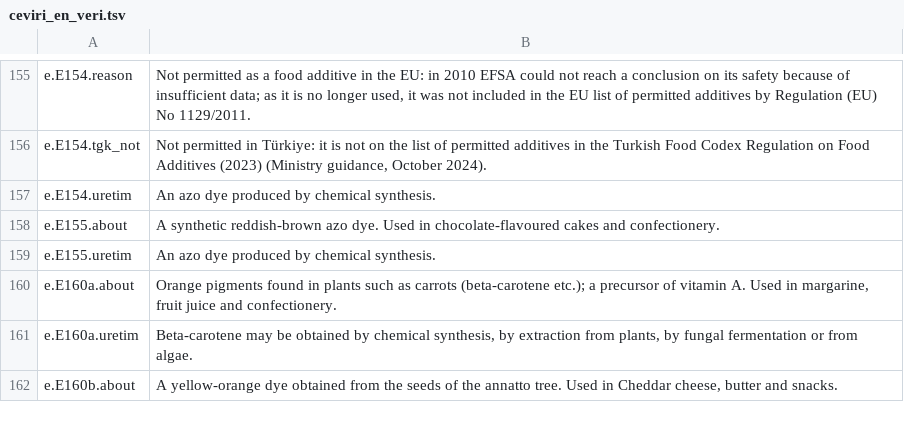
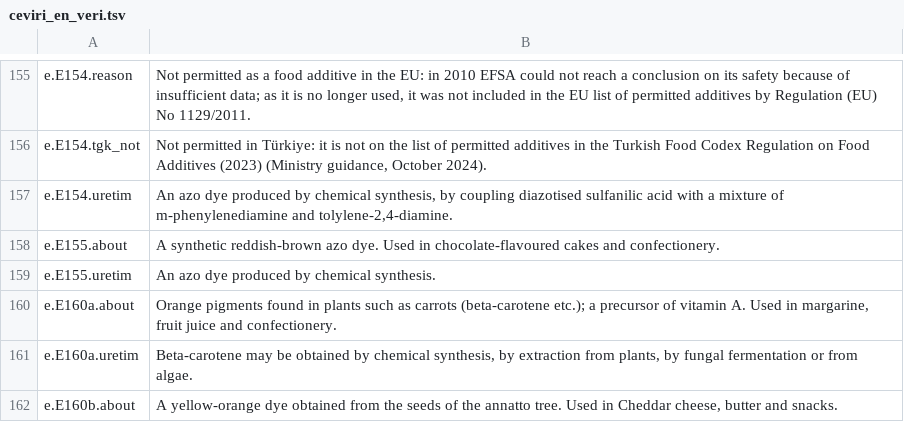
Before and after one commit to burakkagancan-ux/umi, a TSV file: kaynak/ceviri_en_veri.tsv, drawn as a sheet; only a part is shown, gaps mark what is left out.

```diff
--- a/kaynak/ceviri_en_veri.tsv
+++ b/kaynak/ceviri_en_veri.tsv
@@ -156,3 +156,3 @@ e.E154.reason	Not permitted as a food additive in the EU: in 2010 EFSA could not
 e.E154.tgk_not	Not permitted in Türkiye: it is not on the list of permitted additives in the Turkish Food Codex Regulation on Food Additives (2023) (Ministry guidance, October 2024).
-e.E154.uretim	An azo dye produced by chemical synthesis.
+e.E154.uretim	An azo dye produced by chemical synthesis, by coupling diazotised sulfanilic acid with a mixture of m-phenylenediamine and tolylene-2,4-diamine.
 e.E155.about	A synthetic reddish-brown azo dye. Used in chocolate-flavoured cakes and confectionery.
```
Also changed, not shown: kaynak/e_uretim.tsv, 13 other files.
